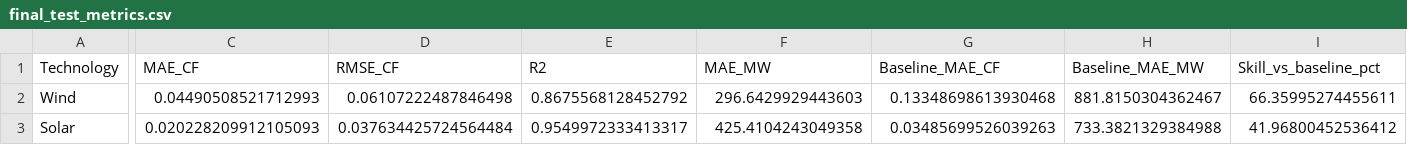
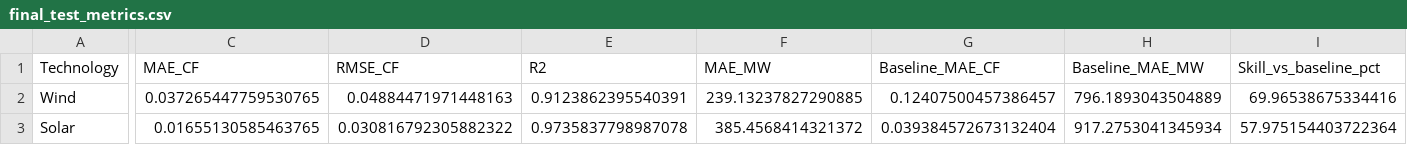
Before and after one commit to Aminpknu/gb-renewable-forecast, a CSV file: outputs/metrics/final_test_metrics.csv, drawn as a sheet; only a part is shown, gaps mark what is left out; the diff covers the shown part only; the diff names each change by its address in the sheet, - before the commit and + after, or states it on an @@ line.

```diff
--- a/outputs/metrics/final_test_metrics.csv
+++ b/outputs/metrics/final_test_metrics.csv
-C2 (MAE_CF): 0.04490508521712993
+C2 (MAE_CF): 0.037265447759530765
-D2 (RMSE_CF): 0.06107222487846498
+D2 (RMSE_CF): 0.04884471971448163
-E2 (R2): 0.8675568128452792
+E2 (R2): 0.9123862395540391
-F2 (MAE_MW): 296.6429929443603
+F2 (MAE_MW): 239.13237827290885
-G2 (Baseline_MAE_CF): 0.13348698613930468
+G2 (Baseline_MAE_CF): 0.12407500457386457
-H2 (Baseline_MAE_MW): 881.8150304362467
+H2 (Baseline_MAE_MW): 796.1893043504889
-I2 (Skill_vs_baseline_pct): 66.35995274455611
+I2 (Skill_vs_baseline_pct): 69.96538675334416
-C3 (MAE_CF): 0.020228209912105093
+C3 (MAE_CF): 0.01655130585463765
-D3 (RMSE_CF): 0.037634425724564484
+D3 (RMSE_CF): 0.030816792305882322
-E3 (R2): 0.9549972333413317
+E3 (R2): 0.9735837798987078
-F3 (MAE_MW): 425.4104243049358
+F3 (MAE_MW): 385.4568414321372
-G3 (Baseline_MAE_CF): 0.03485699526039263
+G3 (Baseline_MAE_CF): 0.039384572673132404
-H3 (Baseline_MAE_MW): 733.3821329384988
+H3 (Baseline_MAE_MW): 917.2753041345934
-I3 (Skill_vs_baseline_pct): 41.96800452536412
+I3 (Skill_vs_baseline_pct): 57.975154403722364
```
Also changed, not shown: 1 edited cell elsewhere in this file, outputs/forecasts/latest_forecast.csv, outputs/metrics/daily_test_metrics.csv, 23 other files.
